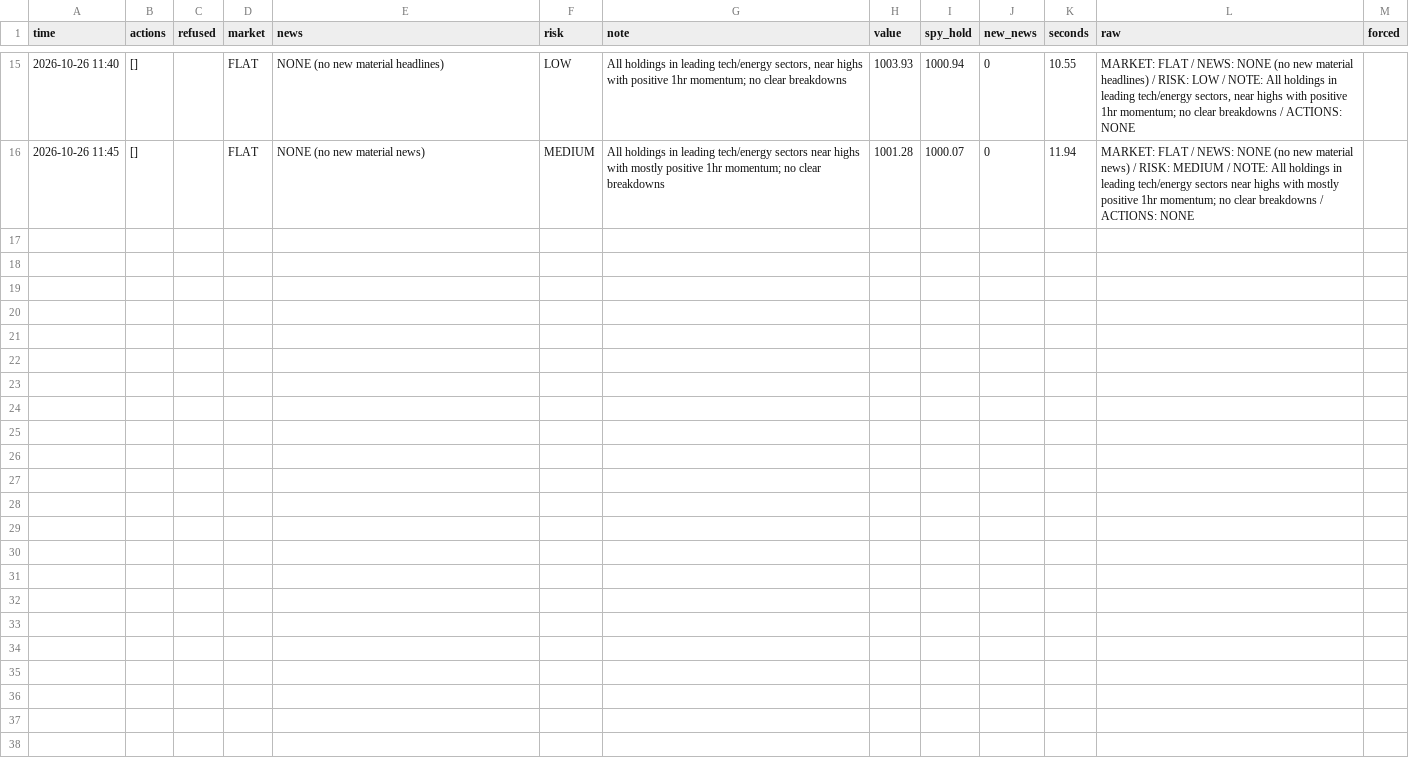
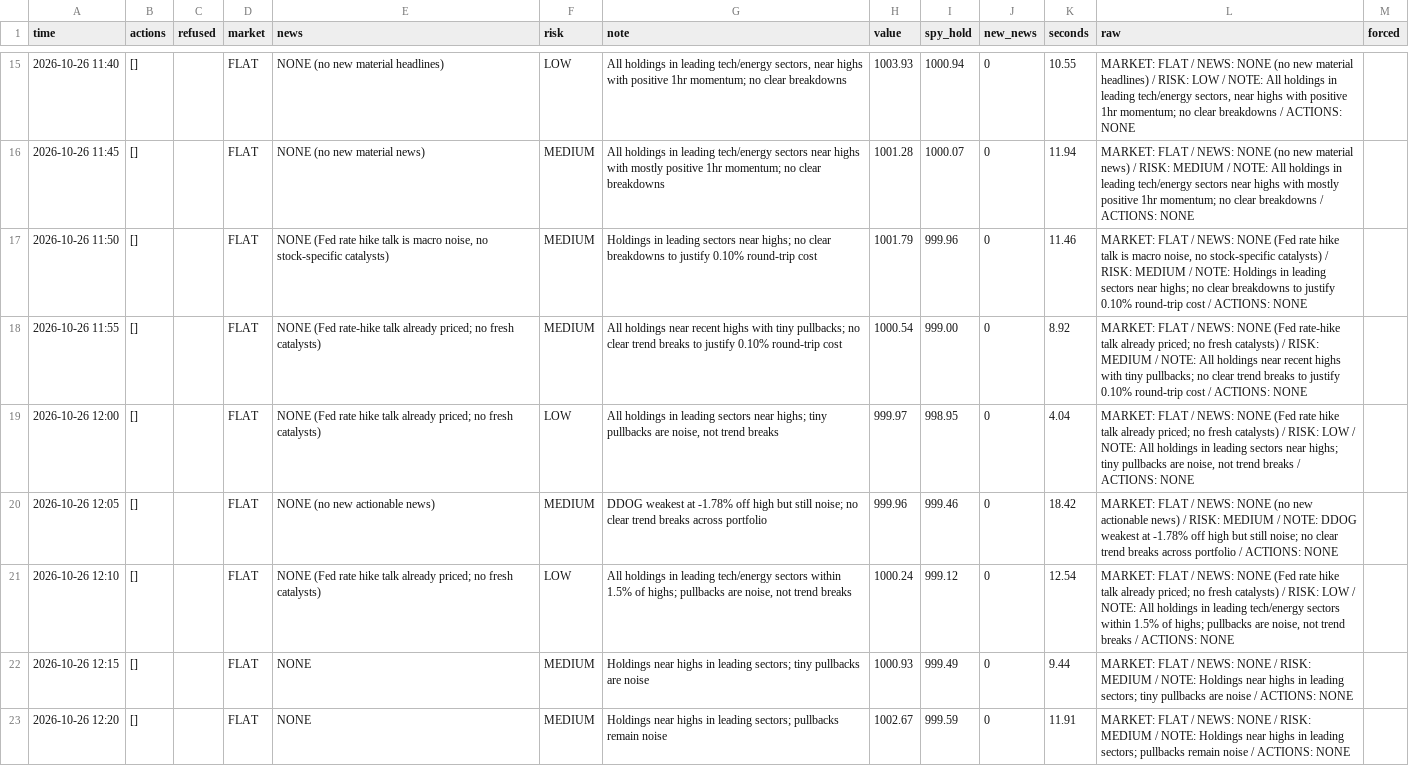
Before and after one commit to osofat100-cmyk/Machine-, a CSV file: sp500/answers_v3_ultra.csv, drawn as a sheet; only a part is shown, gaps mark what is left out; the diff covers the shown part only.

```diff
--- a/sp500/answers_v3_ultra.csv
+++ b/sp500/answers_v3_ultra.csv
@@ -16 +16,8 @@ time,actions,refused,market,news,risk,note,value,spy_hold,new_news,seconds,raw,f
 2026-10-26 11:45,[],,FLAT,NONE (no new material news),MEDIUM,All holdings in leading tech/energy sectors near highs with mostly positive 1hr momentum; no clear breakdowns,1001.28,1000.07,0,11.94,MARKET: FLAT / NEWS: NONE (no new material news) / RISK: MEDIUM / NOTE: All holdings in leading tech/energy sectors near highs with mostly positive 1hr momentum; no clear breakdowns / ACTIONS: NONE,
+2026-10-26 11:50,[],,FLAT,"NONE (Fed rate hike talk is macro noise, no stock-specific catalysts)",MEDIUM,Holdings in leading sectors near highs; no clear breakdowns to justify 0.10% round-trip cost,1001.79,999.96,0,11.46,"MARKET: FLAT / NEWS: NONE (Fed rate hike talk is macro noise, no stock-specific catalysts) / RISK: MEDIUM / NOTE: Holdings in leading sectors near highs; no clear breakdowns to justify 0.10% round-trip cost / ACTIONS: NONE",
+2026-10-26 11:55,[],,FLAT,NONE (Fed rate-hike talk already priced; no fresh catalysts),MEDIUM,All holdings near recent highs with tiny pullbacks; no clear trend breaks to justify 0.10% round-trip cost,1000.54,999.00,0,8.92,MARKET: FLAT / NEWS: NONE (Fed rate-hike talk already priced; no fresh catalysts) / RISK: MEDIUM / NOTE: All holdings near recent highs with tiny pullbacks; no clear trend breaks to justify 0.10% round-trip cost / ACTIONS: NONE,
+2026-10-26 12:00,[],,FLAT,NONE (Fed rate hike talk already priced; no fresh catalysts),LOW,"All holdings in leading sectors near highs; tiny pullbacks are noise, not trend breaks",999.97,998.95,0,4.04,"MARKET: FLAT / NEWS: NONE (Fed rate hike talk already priced; no fresh catalysts) / RISK: LOW / NOTE: All holdings in leading sectors near highs; tiny pullbacks are noise, not trend breaks / ACTIONS: NONE",
+2026-10-26 12:05,[],,FLAT,NONE (no new actionable news),MEDIUM,DDOG weakest at -1.78% off high but still noise; no clear trend breaks across portfolio,999.96,999.46,0,18.42,MARKET: FLAT / NEWS: NONE (no new actionable news) / RISK: MEDIUM / NOTE: DDOG weakest at -1.78% off high but still noise; no clear trend breaks across portfolio / ACTIONS: NONE,
+2026-10-26 12:10,[],,FLAT,NONE (Fed rate hike talk already priced; no fresh catalysts),LOW,"All holdings in leading tech/energy sectors within 1.5% of highs; pullbacks are noise, not trend breaks",1000.24,999.12,0,12.54,"MARKET: FLAT / NEWS: NONE (Fed rate hike talk already priced; no fresh catalysts) / RISK: LOW / NOTE: All holdings in leading tech/energy sectors within 1.5% of highs; pullbacks are noise, not trend breaks / ACTIONS: NONE",
+2026-10-26 12:15,[],,FLAT,NONE,MEDIUM,Holdings near highs in leading sectors; tiny pullbacks are noise,1000.93,999.49,0,9.44,MARKET: FLAT / NEWS: NONE / RISK: MEDIUM / NOTE: Holdings near highs in leading sectors; tiny pullbacks are noise / ACTIONS: NONE,
+2026-10-26 12:20,[],,FLAT,NONE,MEDIUM,Holdings near highs in leading sectors; pullbacks remain noise,1002.67,999.59,0,11.91,MARKET: FLAT / NEWS: NONE / RISK: MEDIUM / NOTE: Holdings near highs in leading sectors; pullbacks remain noise / ACTIONS: NONE,
```
Also changed, not shown: 6 added rows elsewhere in this file, 1 other file.
